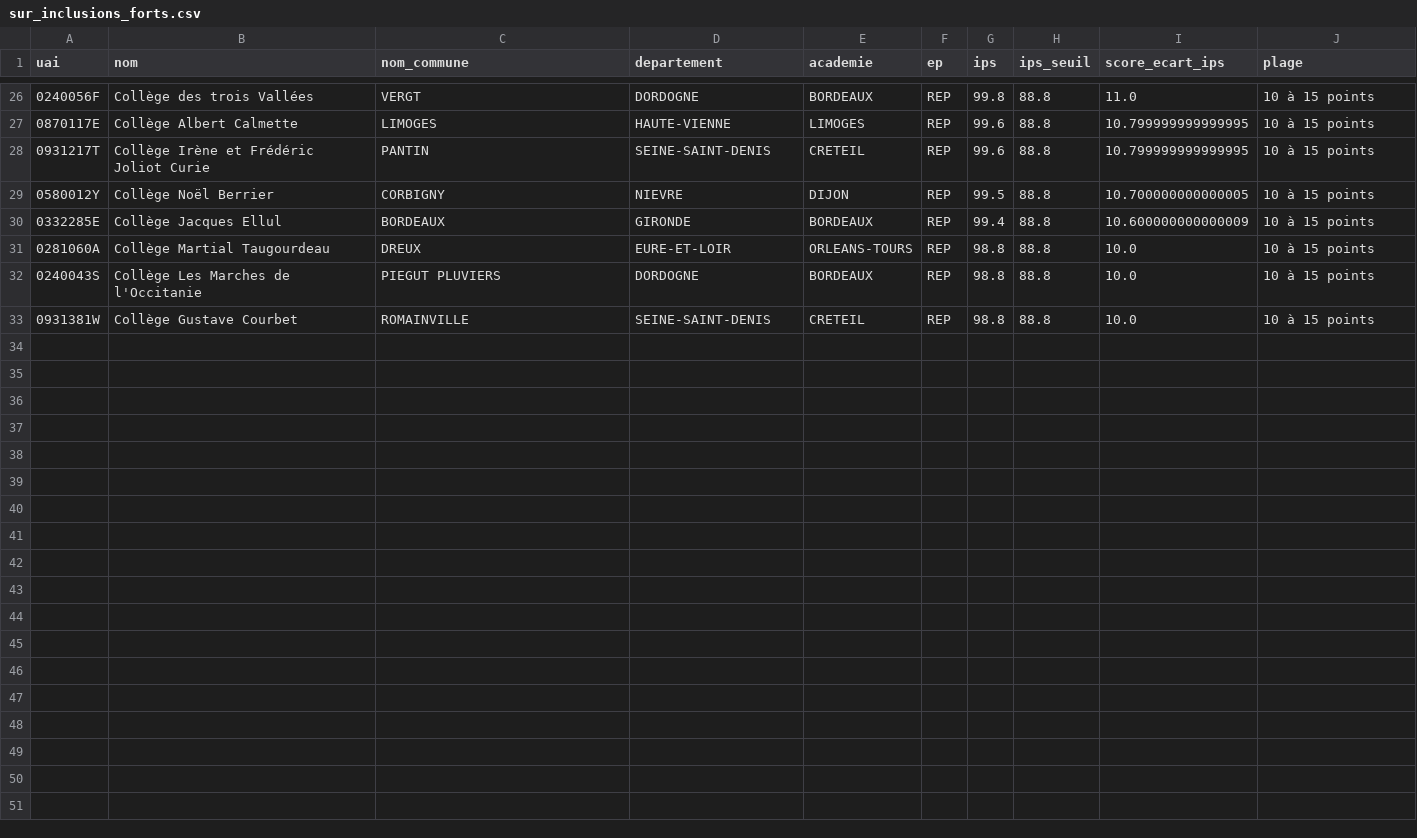
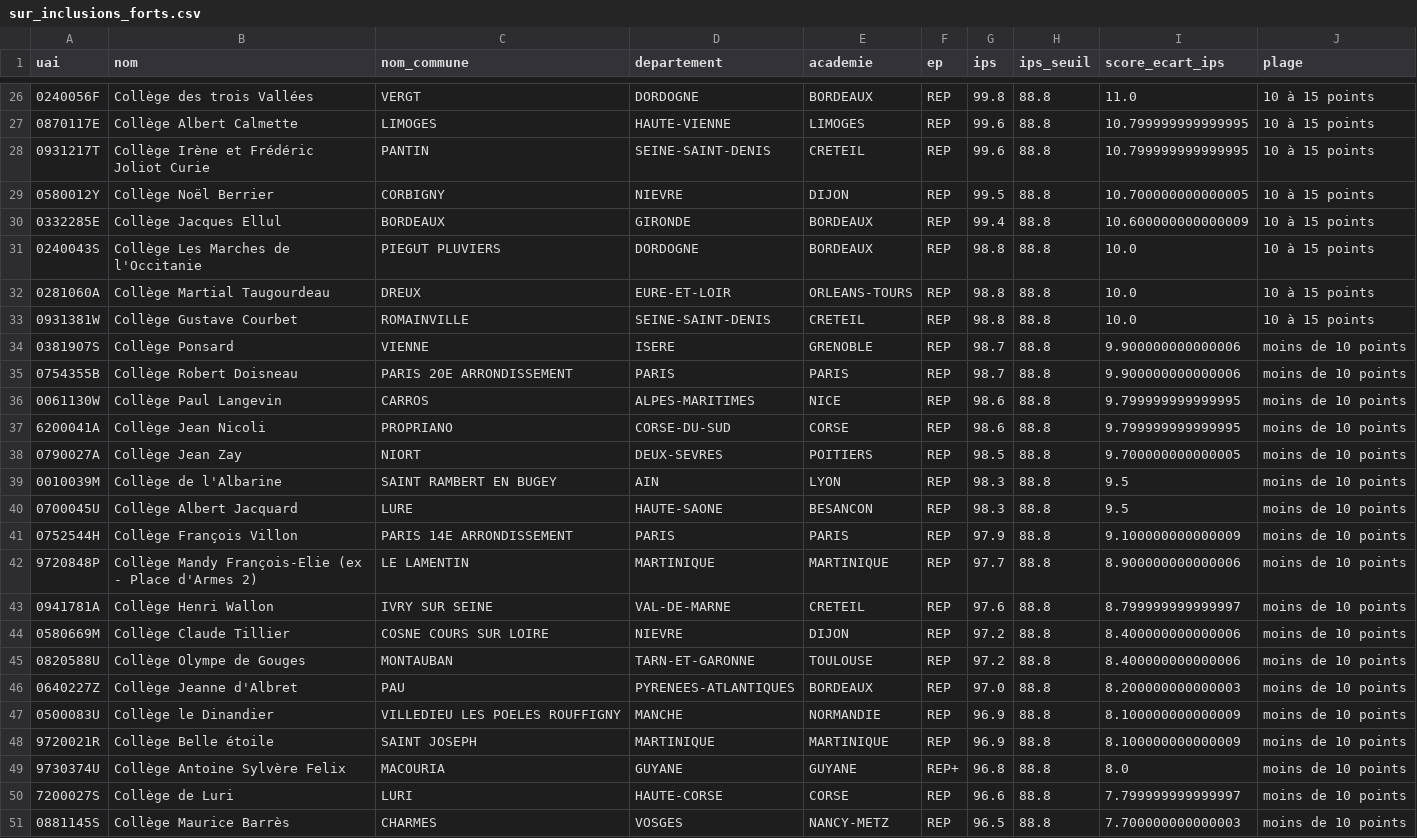
Before and after one commit to rdarquin/education-prioritaire-ips, a CSV file: outputs/tables/sur_inclusions_forts.csv, drawn as a sheet; only a part is shown, gaps mark what is left out.

```diff
--- a/outputs/tables/sur_inclusions_forts.csv
+++ b/outputs/tables/sur_inclusions_forts.csv
@@ -30,4 +30,22 @@ uai,nom,nom_commune,departement,academie,ep,ips,ips_seuil,score_ecart_ips,plage
 0332285E,Collège Jacques Ellul,BORDEAUX,GIRONDE,BORDEAUX,REP,99.4,88.8,10.600000000000009,10 à 15 points
+0240043S,Collège Les Marches de l'Occitanie,PIEGUT PLUVIERS,DORDOGNE,BORDEAUX,REP,98.8,88.8,10.0,10 à 15 points
 0281060A,Collège Martial Taugourdeau,DREUX,EURE-ET-LOIR,ORLEANS-TOURS,REP,98.8,88.8,10.0,10 à 15 points
-0240043S,Collège Les Marches de l'Occitanie,PIEGUT PLUVIERS,DORDOGNE,BORDEAUX,REP,98.8,88.8,10.0,10 à 15 points
 0931381W,Collège Gustave Courbet,ROMAINVILLE,SEINE-SAINT-DENIS,CRETEIL,REP,98.8,88.8,10.0,10 à 15 points
+0381907S,Collège Ponsard,VIENNE,ISERE,GRENOBLE,REP,98.7,88.8,9.900000000000006,moins de 10 points
+0754355B,Collège Robert Doisneau,PARIS 20E ARRONDISSEMENT,PARIS,PARIS,REP,98.7,88.8,9.900000000000006,moins de 10 points
+0061130W,Collège Paul Langevin,CARROS,ALPES-MARITIMES,NICE,REP,98.6,88.8,9.799999999999995,moins de 10 points
+6200041A,Collège Jean Nicoli,PROPRIANO,CORSE-DU-SUD,CORSE,REP,98.6,88.8,9.799999999999995,moins de 10 points
+0790027A,Collège Jean Zay,NIORT,DEUX-SEVRES,POITIERS,REP,98.5,88.8,9.700000000000005,moins de 10 points
+0010039M,Collège de l'Albarine,SAINT RAMBERT EN BUGEY,AIN,LYON,REP,98.3,88.8,9.5,moins de 10 points
+0700045U,Collège Albert Jacquard,LURE,HAUTE-SAONE,BESANCON,REP,98.3,88.8,9.5,moins de 10 points
+0752544H,Collège François Villon,PARIS 14E ARRONDISSEMENT,PARIS,PARIS,REP,97.9,88.8,9.100000000000009,moins de 10 points
+9720848P,Collège Mandy François-Elie (ex - Place d'Armes 2),LE LAMENTIN,MARTINIQUE,MARTINIQUE,REP,97.7,88.8,8.900000000000006,moins de 10 points
+0941781A,Collège Henri Wallon,IVRY SUR SEINE,VAL-DE-MARNE,CRETEIL,REP,97.6,88.8,8.799999999999997,moins de 10 points
+0580669M,Collège Claude Tillier,COSNE COURS SUR LOIRE,NIEVRE,DIJON,REP,97.2,88.8,8.400000000000006,moins de 10 points
+0820588U,Collège Olympe de Gouges,MONTAUBAN,TARN-ET-GARONNE,TOULOUSE,REP,97.2,88.8,8.400000000000006,moins de 10 points
+0640227Z,Collège Jeanne d'Albret,PAU,PYRENEES-ATLANTIQUES,BORDEAUX,REP,97.0,88.8,8.200000000000003,moins de 10 points
+0500083U,Collège le Dinandier,VILLEDIEU LES POELES ROUFFIGNY,MANCHE,NORMANDIE,REP,96.9,88.8,8.100000000000009,moins de 10 points
+9720021R,Collège Belle étoile,SAINT JOSEPH,MARTINIQUE,MARTINIQUE,REP,96.9,88.8,8.100000000000009,moins de 10 points
+9730374U,Collège Antoine Sylvère Felix,MACOURIA,GUYANE,GUYANE,REP+,96.8,88.8,8.0,moins de 10 points
+7200027S,Collège de Luri,LURI,HAUTE-CORSE,CORSE,REP,96.6,88.8,7.799999999999997,moins de 10 points
+0881145S,Collège Maurice Barrès,CHARMES,VOSGES,NANCY-METZ,REP,96.5,88.8,7.700000000000003,moins de 10 points
```
Also changed, not shown: outputs/tables/oublis_forts.csv, 6 other files.
